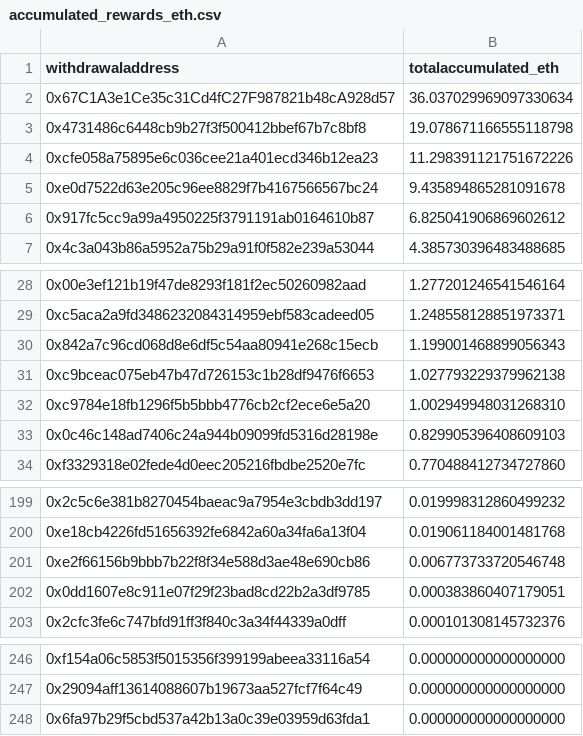
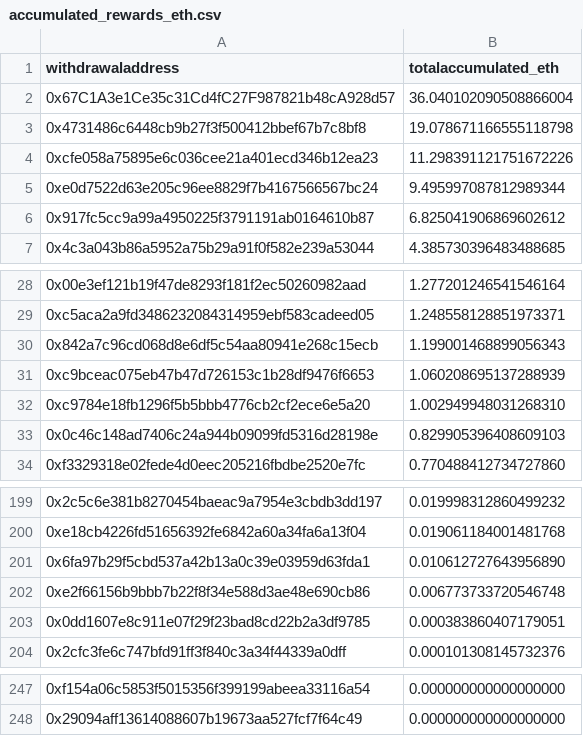
Before and after one commit to dappnode/smooth-scripts, a CSV file: acc-by-withdrawal/results/accumulated_rewards_eth.csv, drawn as a sheet; only a part is shown, gaps mark what is left out.

```diff
--- a/acc-by-withdrawal/results/accumulated_rewards_eth.csv
+++ b/acc-by-withdrawal/results/accumulated_rewards_eth.csv
@@ -1,6 +1,6 @@
 withdrawaladdress,totalaccumulated_eth
-0x67C1A3e1Ce35c31Cd4fC27F987821b48cA928d57,36.037029969097330634
+0x67C1A3e1Ce35c31Cd4fC27F987821b48cA928d57,36.040102090508866004
 0x4731486c6448cb9b27f3f500412bbef67b7c8bf8,19.078671166555118798
 0xcfe058a75895e6c036cee21a401ecd346b12ea23,11.298391121751672226
-0xe0d7522d63e205c96ee8829f7b4167566567bc24,9.435894865281091678
+0xe0d7522d63e205c96ee8829f7b4167566567bc24,9.495997087812989344
 0x917fc5cc9a99a4950225f3791191ab0164610b87,6.825041906869602612
@@ -30,3 +30,3 @@ withdrawaladdress,totalaccumulated_eth
 0x842a7c96cd068d8e6df5c54aa80941e268c15ecb,1.199001468899056343
-0xc9bceac075eb47b47d726153c1b28df9476f6653,1.027793229379962138
+0xc9bceac075eb47b47d726153c1b28df9476f6653,1.060208695137288939
 0xc9784e18fb1296f5b5bbb4776cb2cf2ece6e5a20,1.002949948031268310
@@ -200,2 +200,3 @@ withdrawaladdress,totalaccumulated_eth
 0xe18cb4226fd51656392fe6842a60a34fa6a13f04,0.019061184001481768
+0x6fa97b29f5cbd537a42b13a0c39e03959d63fda1,0.010612727643956890
 0xe2f66156b9bbb7b22f8f34e588d3ae48e690cb86,0.006773733720546748
@@ -247,2 +248 @@ withdrawaladdress,totalaccumulated_eth
 0x29094aff13614088607b19673aa527fcf7f64c49,0.000000000000000000
-0x6fa97b29f5cbd537a42b13a0c39e03959d63fda1,0.000000000000000000
```
Also changed, not shown: 1 other file.
